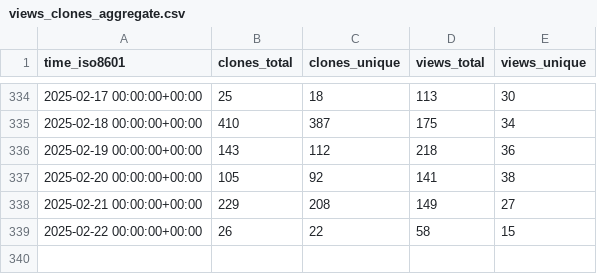
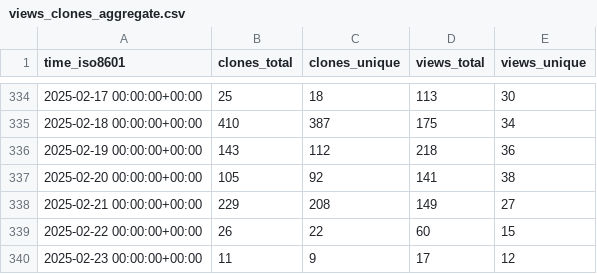
Before and after one commit to mgduda/MPAS-Model-stats, a CSV file: MPAS-Dev/MPAS-Model/ghrs-data/views_clones_aggregate.csv, drawn as a sheet; only a part is shown, gaps mark what is left out.

```diff
--- a/MPAS-Dev/MPAS-Model/ghrs-data/views_clones_aggregate.csv
+++ b/MPAS-Dev/MPAS-Model/ghrs-data/views_clones_aggregate.csv
@@ -338,2 +338,3 @@ time_iso8601,clones_total,clones_unique,views_total,views_unique
 2025-02-21 00:00:00+00:00,229,208,149,27
-2025-02-22 00:00:00+00:00,26,22,58,15
+2025-02-22 00:00:00+00:00,26,22,60,15
+2025-02-23 00:00:00+00:00,11,9,17,12
```
Also changed, not shown: 1 other file.
